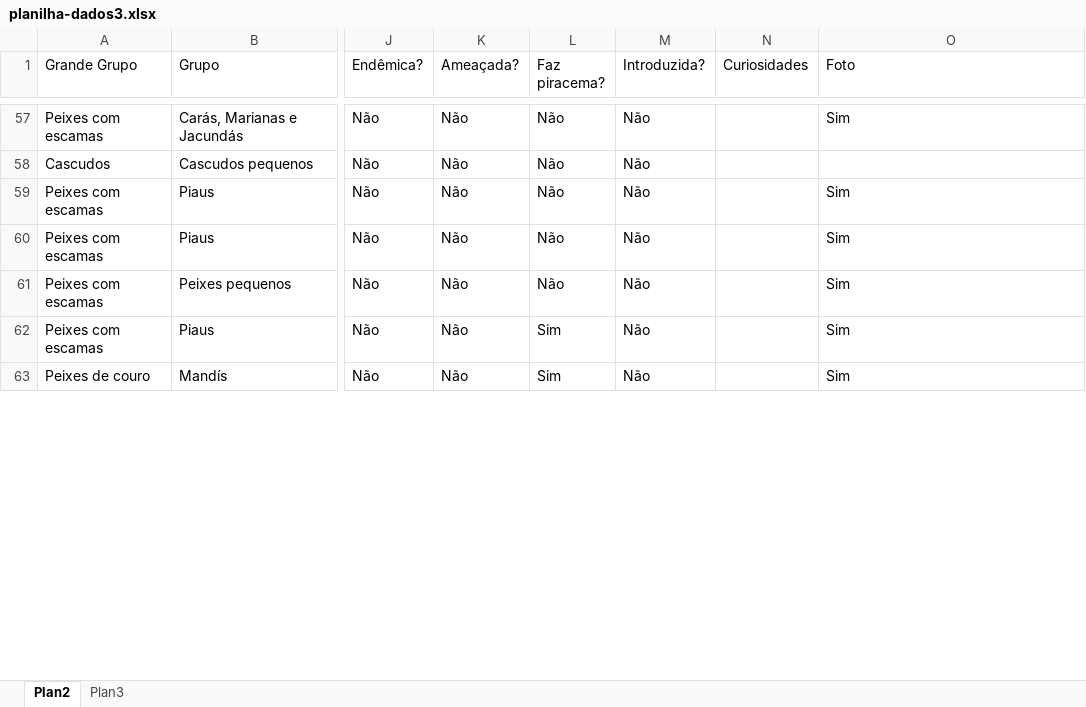
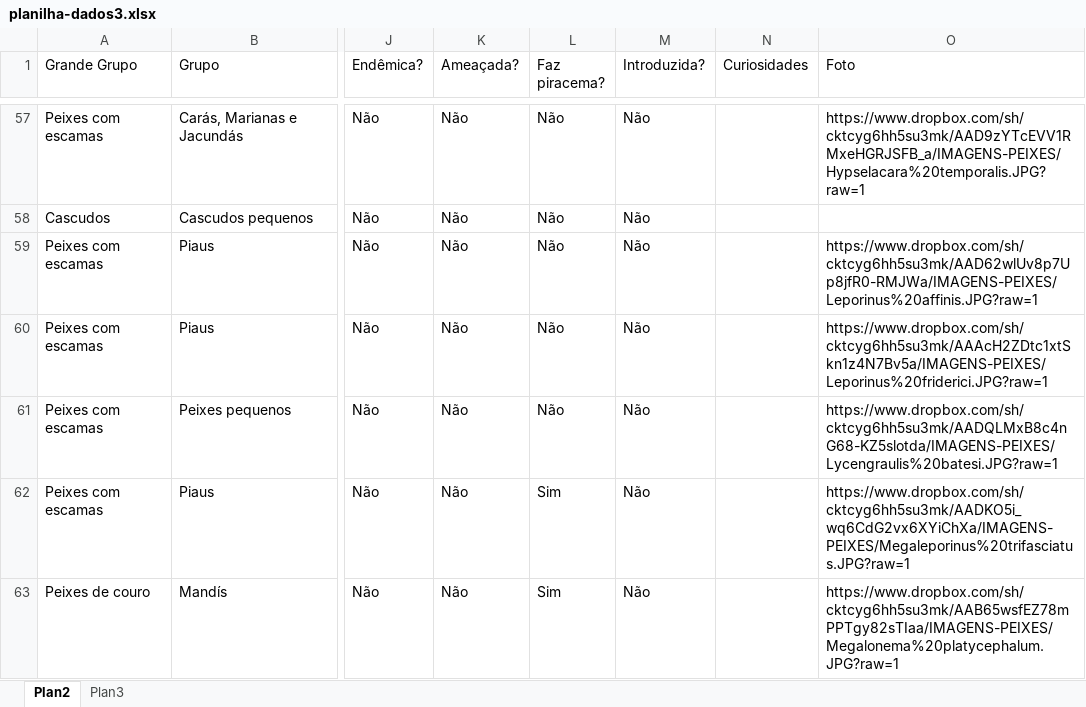
Before and after one commit to fga-eps-mds/2021.1-Pro-Especies-FishWiki, an Excel workbook: src/utils/seed/planilha-dados3.xlsx, sheet Plan2, drawn as a sheet; only a part is shown, gaps mark what is left out; values as stored, in another font and other column widths than the file's, no borders; charts and pictures not drawn; the diff covers the shown part only; the diff names each change by its address in the sheet, - before the commit and + after, or states it on an @@ line.

```diff
--- a/src/utils/seed/planilha-dados3.xlsx (sheet Plan2)
+++ b/src/utils/seed/planilha-dados3.xlsx (sheet Plan2)
-O57 (Foto): Sim
+O57 (Foto): https://www.dropbox.com/sh/cktcyg6hh5su3mk/AAD9zYTcEVV1RMxeHGRJSFB_a/IMAGENS-PEIXES/Hypselacara%20temporalis.JPG?raw=1
-O59 (Foto): Sim
+O59 (Foto): https://www.dropbox.com/sh/cktcyg6hh5su3mk/AAD62wlUv8p7Up8jfR0-RMJWa/IMAGENS-PEIXES/Leporinus%20affinis.JPG?raw=1
-O60 (Foto): Sim
+O60 (Foto): https://www.dropbox.com/sh/cktcyg6hh5su3mk/AAAcH2ZDtc1xtSkn1z4N7Bv5a/IMAGENS-PEIXES/Leporinus%20friderici.JPG?raw=1
-O61 (Foto): Sim
+O61 (Foto): https://www.dropbox.com/sh/cktcyg6hh5su3mk/AADQLMxB8c4nG68-KZ5slotda/IMAGENS-PEIXES/Lycengraulis%20batesi.JPG?raw=1
-O62 (Foto): Sim
+O62 (Foto): https://www.dropbox.com/sh/cktcyg6hh5su3mk/AADKO5i_wq6CdG2vx6XYiChXa/IMAGENS-PEIXES/Megaleporinus%20trifasciatus.JPG?raw=1
-O63 (Foto): Sim
+O63 (Foto): https://www.dropbox.com/sh/cktcyg6hh5su3mk/AAB65wsfEZ78mPPTgy82sTIaa/IMAGENS-PEIXES/Megalonema%20platycephalum.JPG?raw=1
```
Also changed, not shown: 92 edited cells elsewhere in this sheet, 3 other files.
